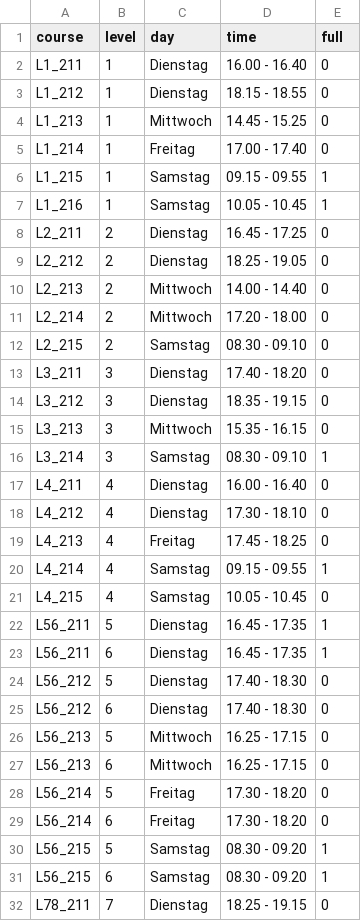
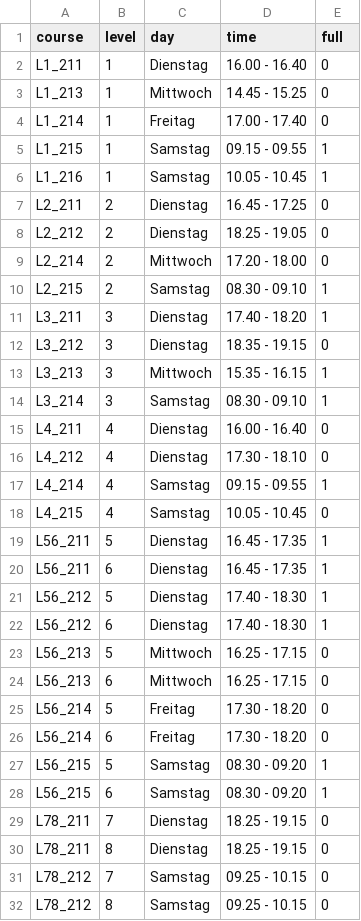
Before and after one commit to philippgurtner/skg_website, a CSV file: static/kurs23.csv, drawn as a sheet; only a part is shown; the shorter side is filled out with more unchanged rows.

```diff
--- a/static/kurs23.csv
+++ b/static/kurs23.csv
@@ -2,3 +2,2 @@
 L1_211,1,Dienstag,16.00 - 16.40,0
-L1_212,1,Dienstag,18.15 - 18.55,0
 L1_213,1,Mittwoch,14.45 - 15.25,0
@@ -9,8 +8,7 @@ L2_211,2,Dienstag,16.45 - 17.25,0
 L2_212,2,Dienstag,18.25 - 19.05,0
-L2_213,2,Mittwoch,14.00 - 14.40,0
 L2_214,2,Mittwoch,17.20 - 18.00,0
-L2_215,2,Samstag,08.30 - 09.10,0
-L3_211,3,Dienstag,17.40 - 18.20,0
+L2_215,2,Samstag,08.30 - 09.10,1
+L3_211,3,Dienstag,17.40 - 18.20,1
 L3_212,3,Dienstag,18.35 - 19.15,0
-L3_213,3,Mittwoch,15.35 - 16.15,0
+L3_213,3,Mittwoch,15.35 - 16.15,1
 L3_214,3,Samstag,08.30 - 09.10,1
@@ -18,3 +16,2 @@ L4_211,4,Dienstag,16.00 - 16.40,0
 L4_212,4,Dienstag,17.30 - 18.10,0
-L4_213,4,Freitag,17.45 - 18.25,0
 L4_214,4,Samstag,09.15 - 09.55,1
@@ -23,4 +20,4 @@ L56_211,5,Dienstag,16.45 - 17.35,1
 L56_211,6,Dienstag,16.45 - 17.35,1
-L56_212,5,Dienstag,17.40 - 18.30,0
-L56_212,6,Dienstag,17.40 - 18.30,0
+L56_212,5,Dienstag,17.40 - 18.30,1
+L56_212,6,Dienstag,17.40 - 18.30,1
 L56_213,5,Mittwoch,16.25 - 17.15,0
```
